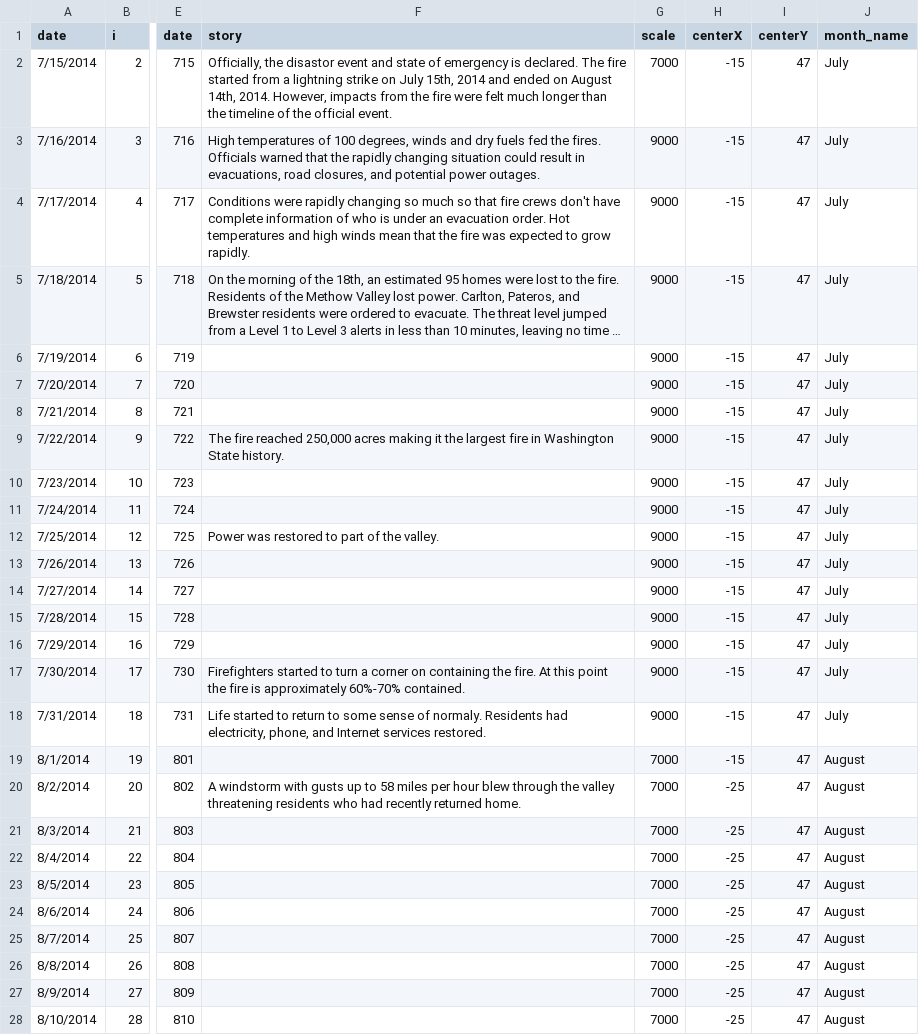
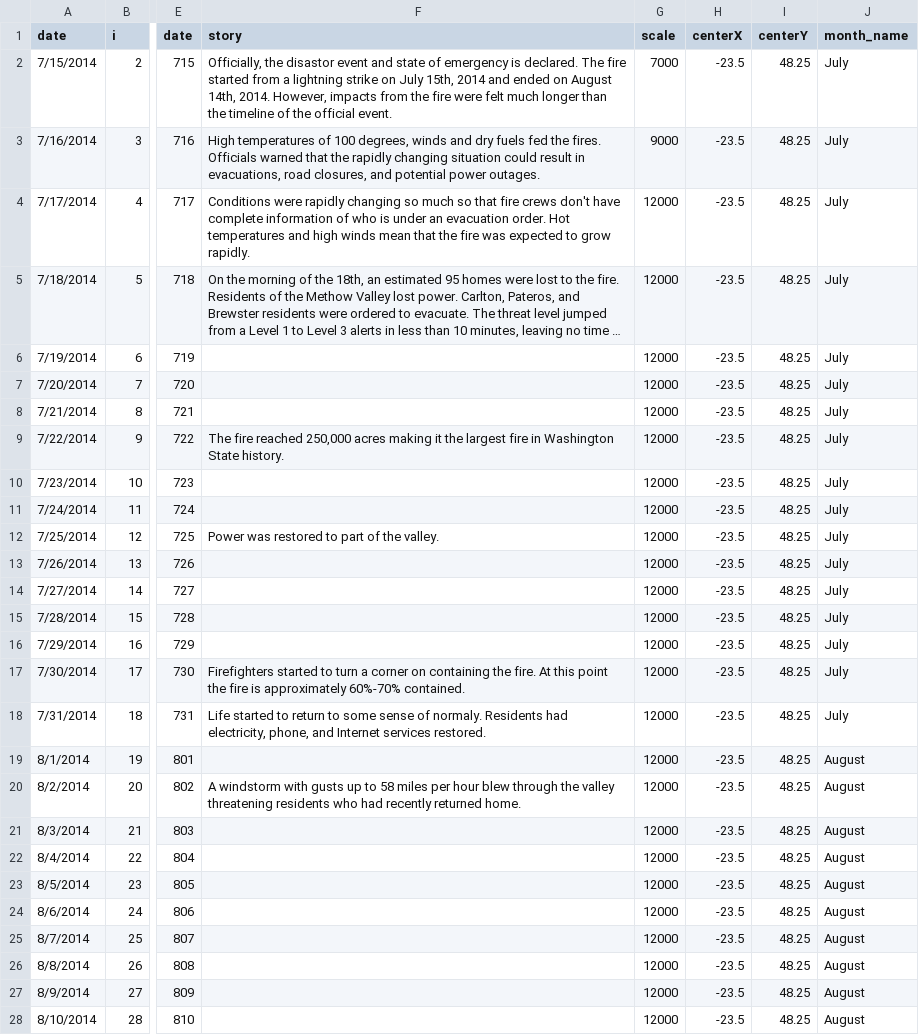
Before and after one commit to holmesjoli/fire-displacement, a CSV file: data/complex_data.csv, drawn as a sheet; only a part is shown, gaps mark what is left out; long unchanged cells end in …; the diff covers the shown part only; the diff names each change by its address in the sheet, - before the commit and + after, or states it on an @@ line.

Commit message:
data update

```diff
--- a/data/complex_data.csv
+++ b/data/complex_data.csv
-H2:H19 (centerX): -15
+H2:H19 (centerX): -23.5
-I2:I28 (centerY): 47
+I2:I28 (centerY): 48.25
-G4:G18 (scale): 9000
+G4:G18 (scale): 12000
-G19:G28 (scale): 7000
+G19:G28 (scale): 12000
-H20:H28 (centerX): -25
+H20:H28 (centerX): -23.5
```
Also changed, not shown: 48 edited cells elsewhere in this file.
